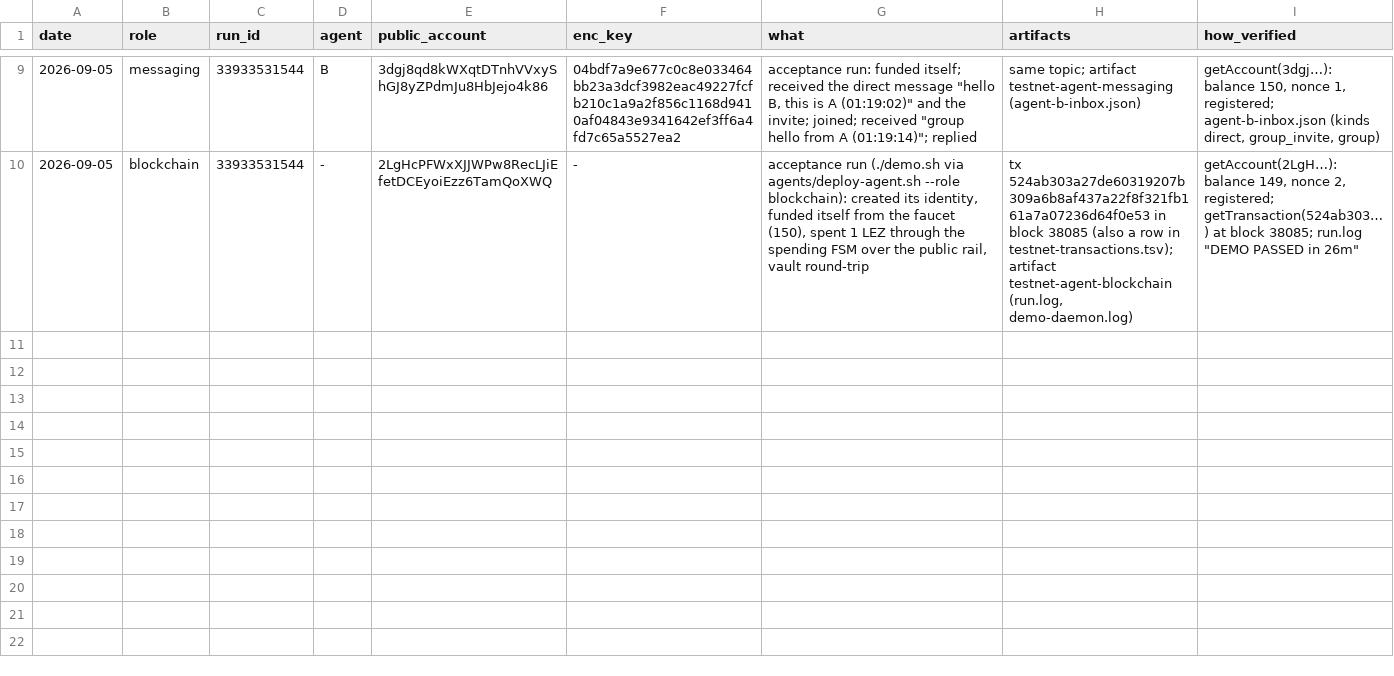
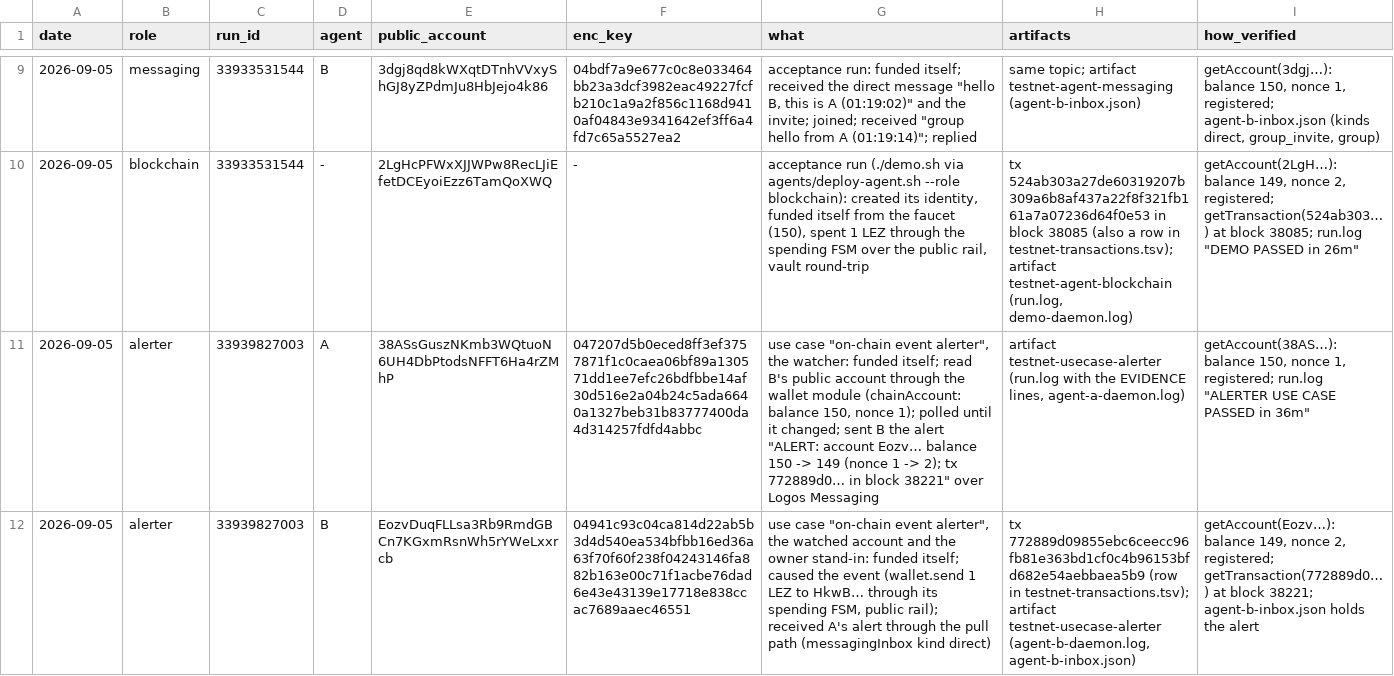
Before and after one commit to johnniedom/logos-pilot, a TSV file: evidence/testnet-agents.tsv, drawn as a sheet; only a part is shown, gaps mark what is left out; the diff names each change by its address in the sheet, - before the commit and + after, or states it on an @@ line.

Commit message:
docs(evidence): on-chain event alerter use case green on the public testnet; marketplace job hardened
- evidence: alerter rows (run 33939827003: A 38AS... watched B Eozv..., B's 1-LEZ
  spend 772889d0... in block 38221 moved it 150 -> 149, A alerted B over Logos
  Messaging, B read the alert) in testnet-agents.tsv and testnet-transactions.tsv;
  verify-testnet.sh: every row verified against the chain
- docs/use-cases.md status, KNOWN_LIMITATIONS 5 (F9: two of three run), write-up F9
- agents/deploy-agent.sh marketplace: two-hour funding wait for the real-proof leg;
  discovery falls back to an out-of-band card import and says so in the evidence

```diff
--- a/evidence/testnet-agents.tsv
+++ b/evidence/testnet-agents.tsv
+row 11: 2026-09-05 | alerter | 33939827003 | A | 38ASsGuszNKmb3WQtuoN6UH4DbPtodsNFFT6Ha4rZMhP | 047207d5b0eced8ff3ef3757871f1c0caea06bf89a130571dd1ee7efc26bdfbbe14af30d516e2a04b24c5ada6640a1327beb31b83777400da4d314257fdfd4abbc | use case "on-chain event alerter", the watcher: funded itself; read B's public account through the wallet module (chainAccount: balance 150, nonce 1); polled until it changed; sent B the alert "ALERT: account Eozv… balance 150 -> 149 (nonce 1 -> 2); tx 772889d0… in block 38221" over Logos Messaging | artifact testnet-usecase-alerter (run.log with the EVIDENCE lines, agent-a-daemon.log) | getAccount(38AS…): balance 150, nonce 1, registered; run.log "ALERTER USE CASE PASSED in 36m"
+row 12: 2026-09-05 | alerter | 33939827003 | B | EozvDuqFLLsa3Rb9RmdGBCn7KGxmRsnWh5rYWeLxxrcb | 04941c93c04ca814d22ab5b3d4d540ea534bfbb16ed36a63f70f60f238f04243146fa882b163e00c71f1acbe76dad6e43e43139e17718e838ccac7689aaec46551 | use case "on-chain event alerter", the watched account and the owner stand-in: funded itself; caused the event (wallet.send 1 LEZ to HkwB… through its spending FSM, public rail); received A's alert through the pull path (messagingInbox kind direct) | tx 772889d09855ebc6ceecc96fb81e363bd1cf0c4b96153bfd682e54aebbaea5b9 (row in testnet-transactions.tsv); artifact testnet-usecase-alerter (agent-b-daemon.log, agent-b-inbox.json) | getAccount(Eozv…): balance 149, nonce 2, registered; getTransaction(772889d0…) at block 38221; agent-b-inbox.json holds the alert
```
Also changed, not shown: evidence/testnet-transactions.tsv, 4 other files.
